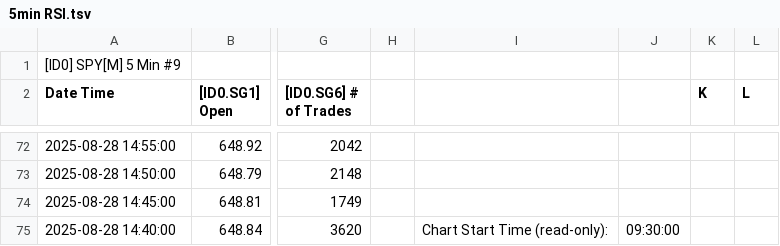
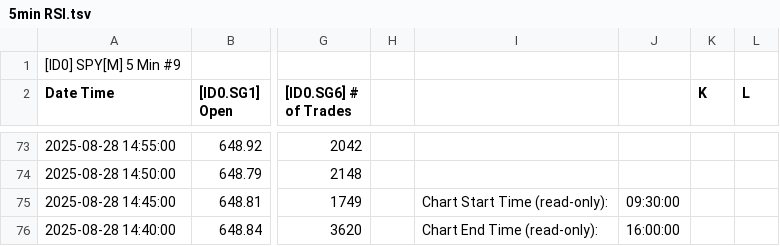
Before and after one commit to timbarber4/ETF-Feed, a TSV file: 5min RSI.tsv, drawn as a sheet; only a part is shown, gaps mark what is left out; addresses are those after the commit; the diff covers the shown part only; the diff names each change by its address in the sheet, - before the commit and + after, or states it on an @@ line.

```diff
--- a/5min RSI.tsv
+++ b/5min RSI.tsv
-I75: (empty)
+I75: Chart Start Time (read-only):
-J75: (empty)
+J75: 09:30:00
-I76: Chart Start Time (read-only):
+I76: Chart End Time (read-only):
-J76: 09:30:00
+J76: 16:00:00
```
Also changed, not shown: 1 added row, 1 removed row and 10 edited cells elsewhere in this file, 1 min GEX.tsv, 1 minute Market Depth .tsv, 9 other files.
